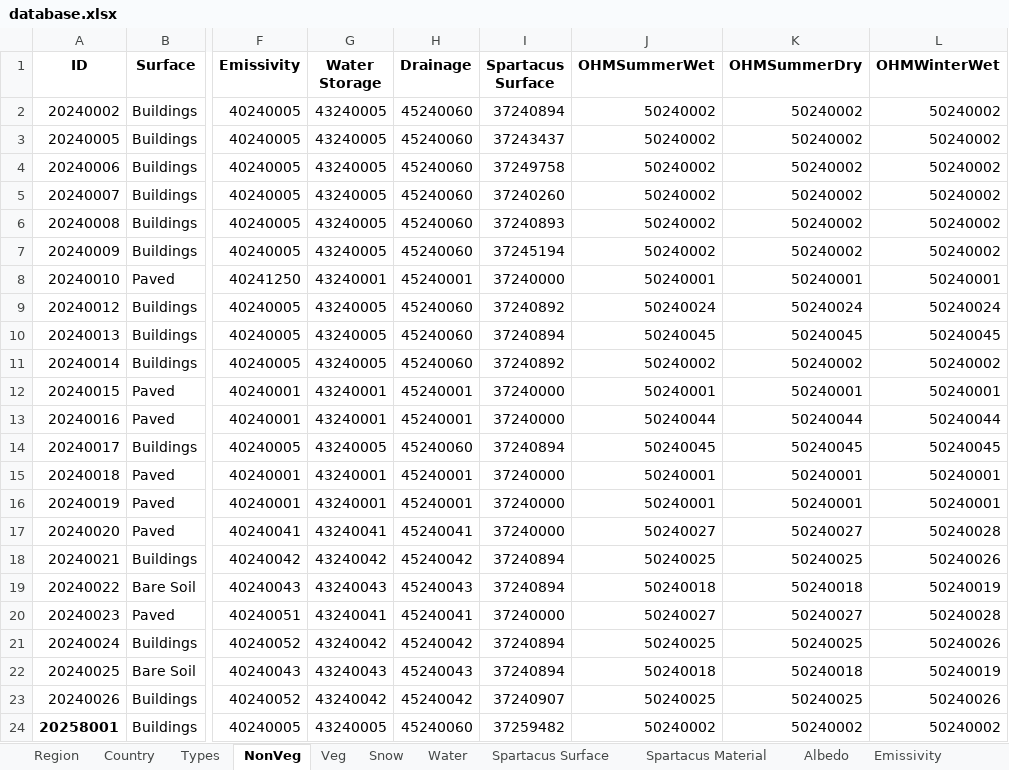
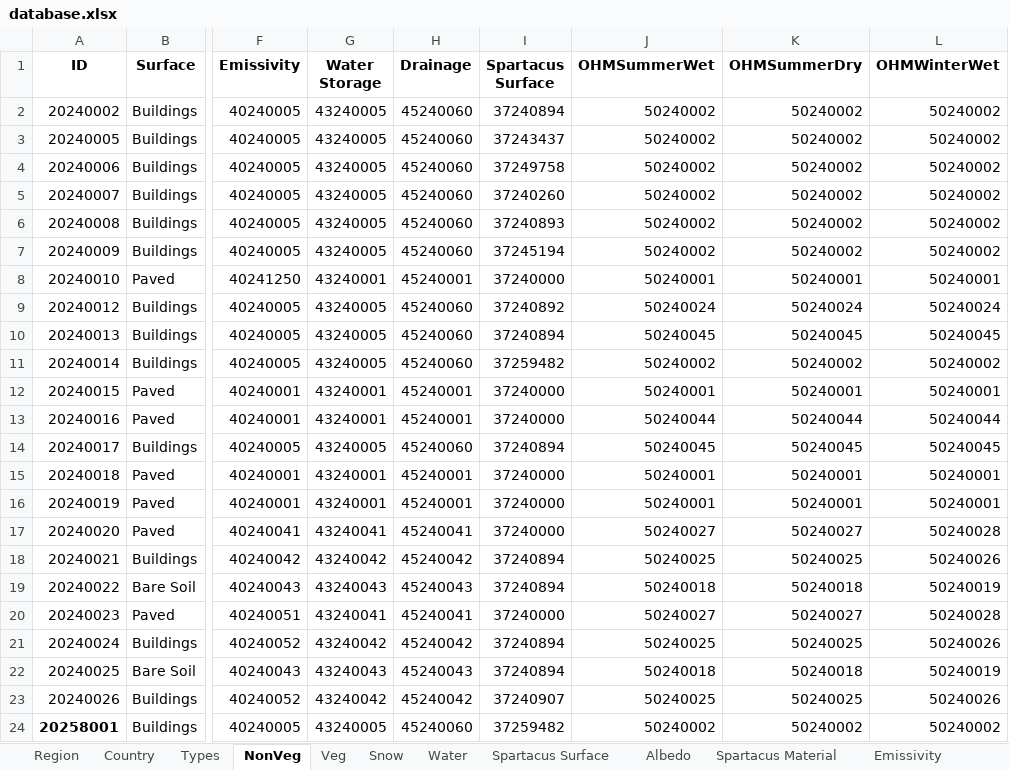
Before and after one commit to UMEP-dev/UMEP, an Excel workbook: suews_database_manager/data/database.xlsx, sheet NonVeg, drawn as a sheet; only a part is shown, gaps mark what is left out; values as stored, in another font and other column widths than the file's, no borders; the diff names each change by its address in the sheet, - before the commit and + after, or states it on an @@ line.

```diff
--- a/suews_database_manager/data/database.xlsx (sheet NonVeg)
+++ b/suews_database_manager/data/database.xlsx (sheet NonVeg)
@@ sheet tab order changed: Region | Country | Types | NonVeg | Veg | Snow | Water | Spartacus Surface | Albedo | Spartacus Material | Emissivity @@
-I11 (Spartacus Surface): 37240892
+I11 (Spartacus Surface): 37259482
```
Also changed, not shown: 3 other files.
